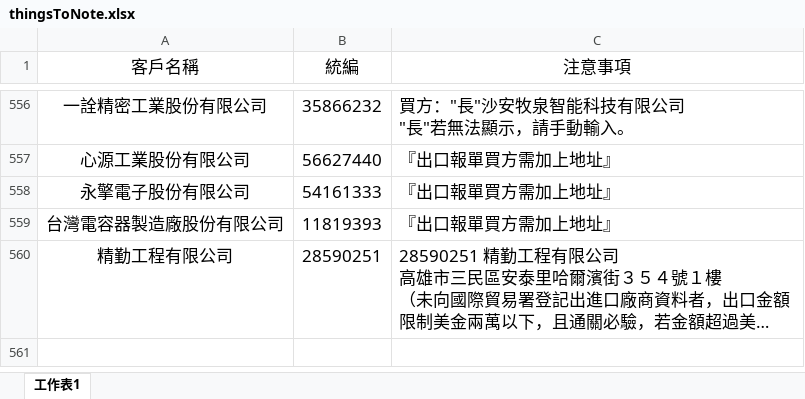
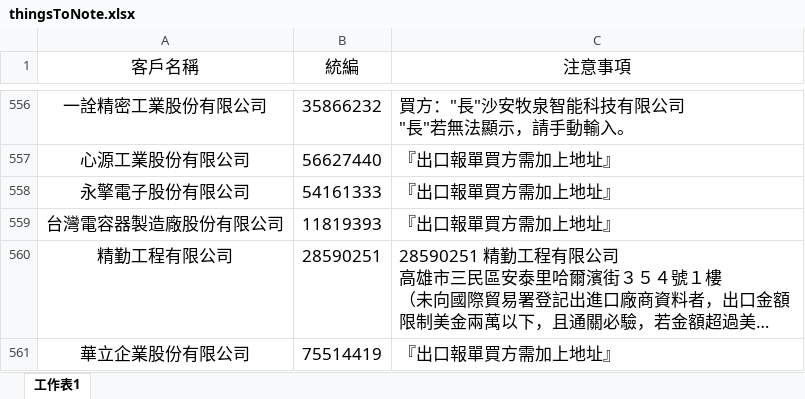
Before and after one commit to liyijung/declaration, an Excel workbook: Export_format/thingsToNote.xlsx, sheet 工作表1, drawn as a sheet; only a part is shown, gaps mark what is left out; long unchanged cells end in …; values as stored, in another font and other column widths than the file's, no borders; conditional formats not drawn; the diff names each change by its address in the sheet, - before the commit and + after, or states it on an @@ line.

Commit message:
Add files via upload

```diff
--- a/Export_format/thingsToNote.xlsx (sheet 工作表1)
+++ b/Export_format/thingsToNote.xlsx (sheet 工作表1)
+row 561: 華立企業股份有限公司 | 75514419 | 『出口報單買方需加上地址』
```
